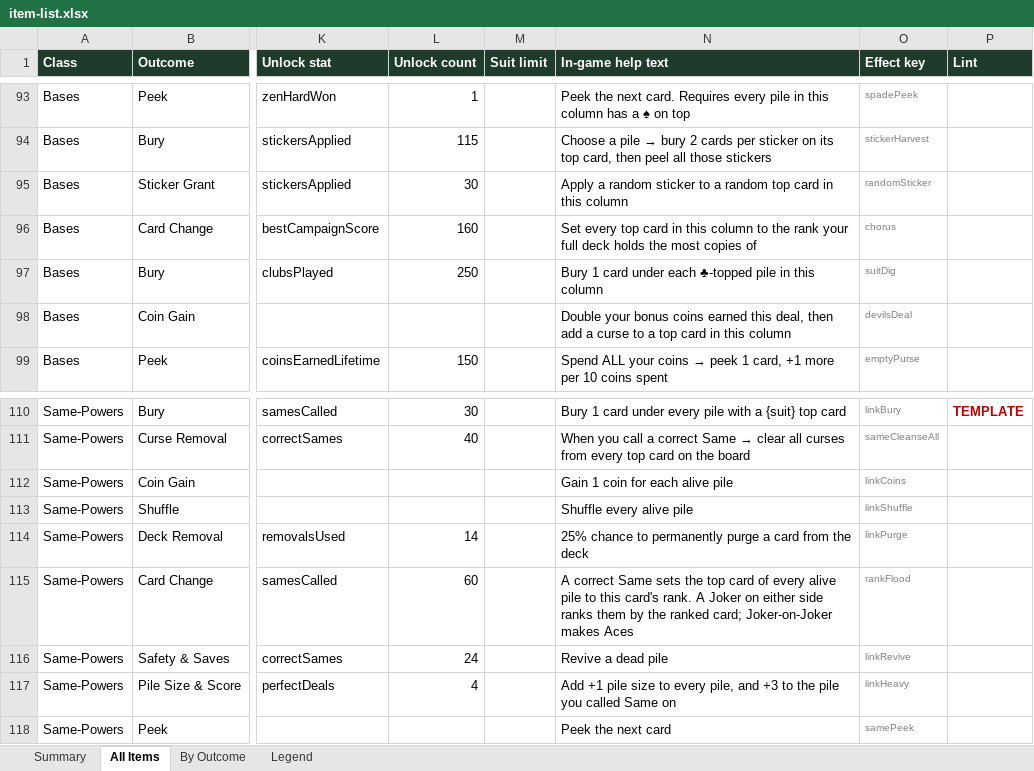
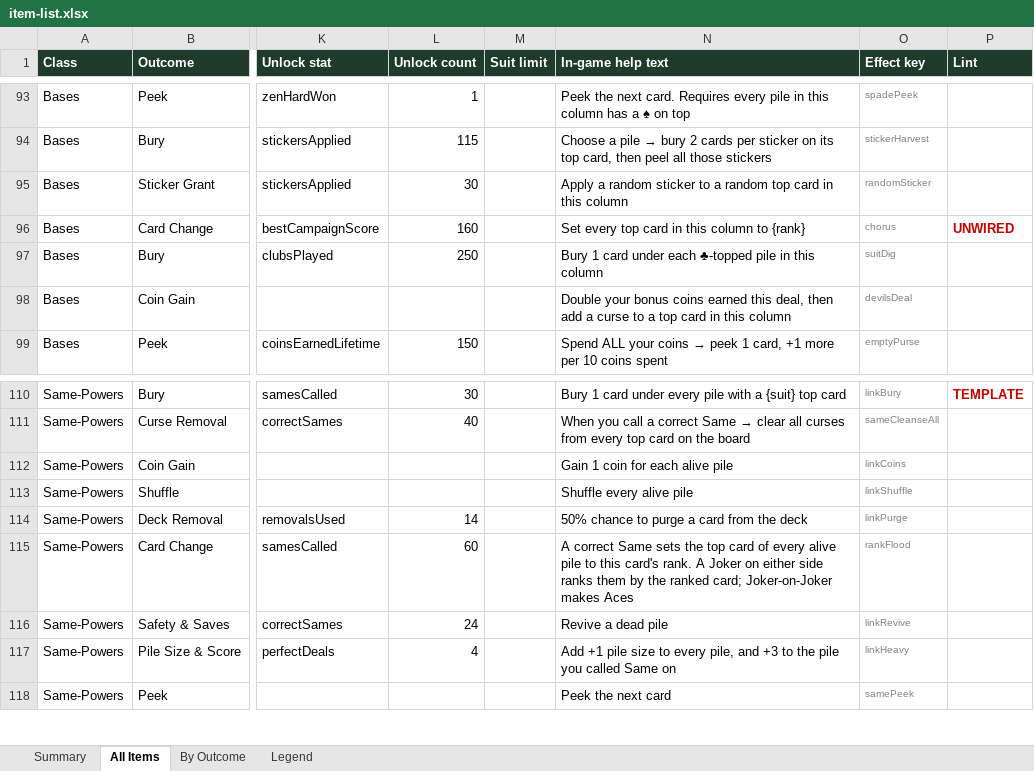
Before and after one commit to JaredMK/Ninelives, an Excel workbook: item-list.xlsx, sheet All Items, drawn as a sheet; only a part is shown, gaps mark what is left out; values as stored, in another font and other column widths than the file's, no borders; the diff names each change by its address in the sheet, - before the commit and + after, or states it on an @@ line.

```diff
--- a/item-list.xlsx (sheet All Items)
+++ b/item-list.xlsx (sheet All Items)
-N96 (In-game help text): …column to the rank your full deck holds the most copies of
+N96 (In-game help text): …column to {rank}
-P96 (Lint): (empty)
+P96 (Lint): UNWIRED
-N114 (In-game help text): 25% chance to permanently purge a…
+N114 (In-game help text): 50% chance to purge a…
```
Also changed, not shown: sheet By Outcome, sheet Summary, 16 other files.
